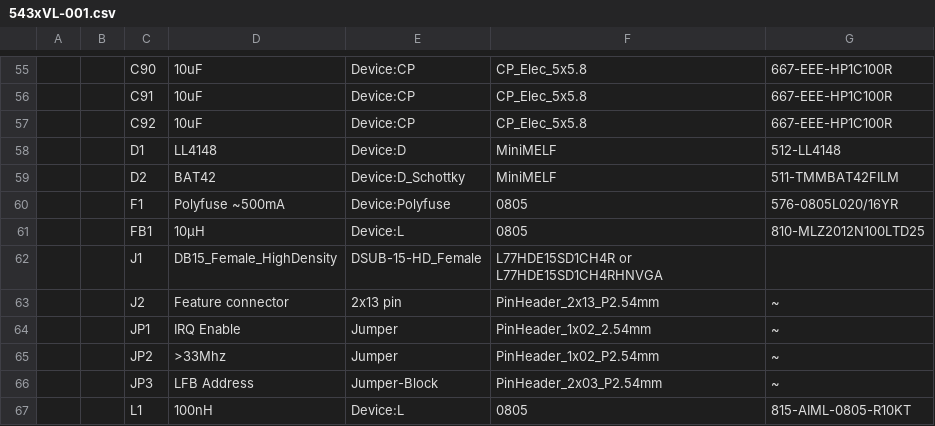
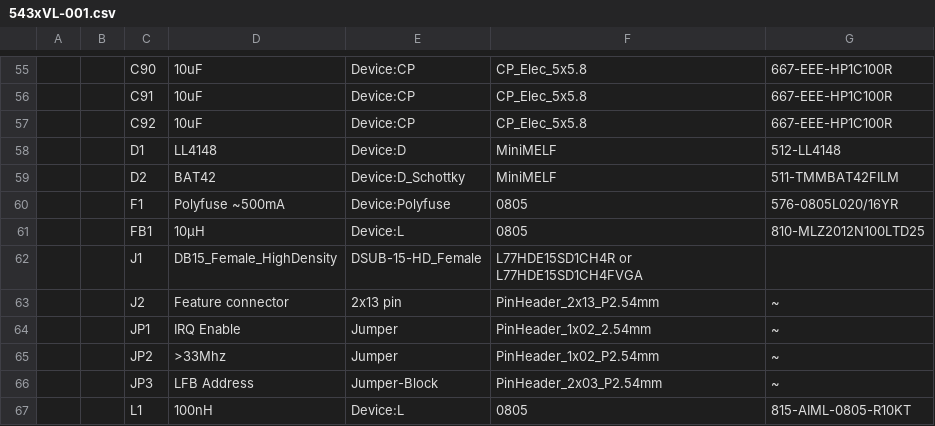
Before and after one commit to matt1187/543xVL, a CSV file: gerber/543xVL-001.csv, drawn as a sheet; only a part is shown, gaps mark what is left out.

Commit message:
Update 543xVL-001.csv

```diff
--- a/gerber/543xVL-001.csv
+++ b/gerber/543xVL-001.csv
@@ -61,3 +61,3 @@
 "","","FB1","10µH","Device:L","0805","810-MLZ2012N100LTD25"
-"","","J1","DB15_Female_HighDensity","DSUB-15-HD_Female","L77HDE15SD1CH4R or L77HDE15SD1CH4RHNVGA"
+"","","J1","DB15_Female_HighDensity","DSUB-15-HD_Female","L77HDE15SD1CH4R or L77HDE15SD1CH4FVGA "
 "","","J2","Feature connector","2x13 pin","PinHeader_2x13_P2.54mm","~"
```
